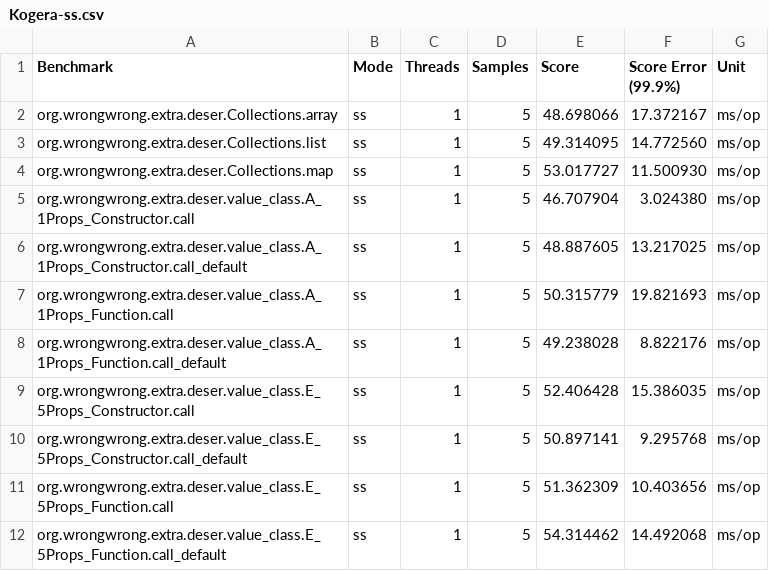
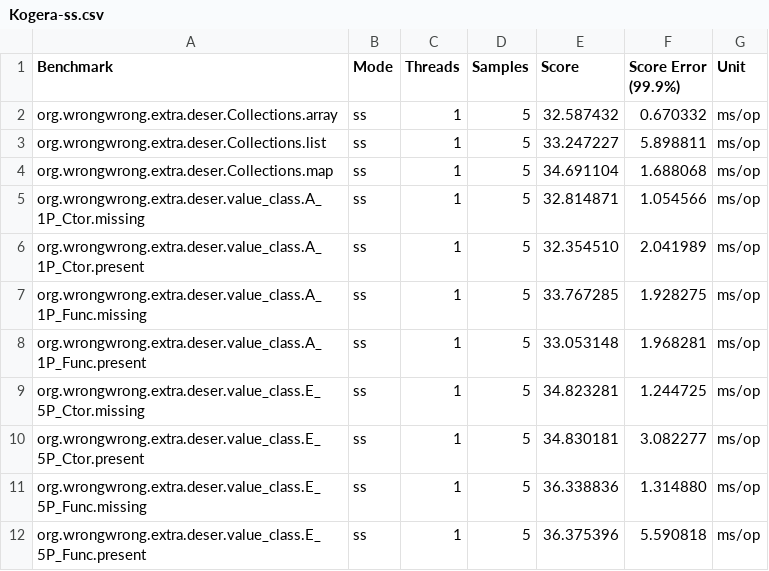
Before and after one commit to ProjectMapK/kogera-benchmark, a CSV file: ci-reports/Kogera-ss.csv, drawn as a sheet; only a part is shown; the diff covers the shown part only.

```diff
--- a/ci-reports/Kogera-ss.csv
+++ b/ci-reports/Kogera-ss.csv
@@ -1,12 +1,12 @@
 "Benchmark","Mode","Threads","Samples","Score","Score Error (99.9%)","Unit"
-"org.wrongwrong.extra.deser.Collections.array","ss",1,5,48.698066,17.372167,"ms/op"
-"org.wrongwrong.extra.deser.Collections.list","ss",1,5,49.314095,14.772560,"ms/op"
-"org.wrongwrong.extra.deser.Collections.map","ss",1,5,53.017727,11.500930,"ms/op"
-"org.wrongwrong.extra.deser.value_class.A_1Props_Constructor.call","ss",1,5,46.707904,3.024380,"ms/op"
-"org.wrongwrong.extra.deser.value_class.A_1Props_Constructor.call_default","ss",1,5,48.887605,13.217025,"ms/op"
-"org.wrongwrong.extra.deser.value_class.A_1Props_Function.call","ss",1,5,50.315779,19.821693,"ms/op"
-"org.wrongwrong.extra.deser.value_class.A_1Props_Function.call_default","ss",1,5,49.238028,8.822176,"ms/op"
-"org.wrongwrong.extra.deser.value_class.E_5Props_Constructor.call","ss",1,5,52.406428,15.386035,"ms/op"
-"org.wrongwrong.extra.deser.value_class.E_5Props_Constructor.call_default","ss",1,5,50.897141,9.295768,"ms/op"
-"org.wrongwrong.extra.deser.value_class.E_5Props_Function.call","ss",1,5,51.362309,10.403656,"ms/op"
-"org.wrongwrong.extra.deser.value_class.E_5Props_Function.call_default","ss",1,5,54.314462,14.492068,"ms/op"
+"org.wrongwrong.extra.deser.Collections.array","ss",1,5,32.587432,0.670332,"ms/op"
+"org.wrongwrong.extra.deser.Collections.list","ss",1,5,33.247227,5.898811,"ms/op"
+"org.wrongwrong.extra.deser.Collections.map","ss",1,5,34.691104,1.688068,"ms/op"
+"org.wrongwrong.extra.deser.value_class.A_1P_Ctor.missing","ss",1,5,32.814871,1.054566,"ms/op"
+"org.wrongwrong.extra.deser.value_class.A_1P_Ctor.present","ss",1,5,32.354510,2.041989,"ms/op"
+"org.wrongwrong.extra.deser.value_class.A_1P_Func.missing","ss",1,5,33.767285,1.928275,"ms/op"
+"org.wrongwrong.extra.deser.value_class.A_1P_Func.present","ss",1,5,33.053148,1.968281,"ms/op"
+"org.wrongwrong.extra.deser.value_class.E_5P_Ctor.missing","ss",1,5,34.823281,1.244725,"ms/op"
+"org.wrongwrong.extra.deser.value_class.E_5P_Ctor.present","ss",1,5,34.830181,3.082277,"ms/op"
+"org.wrongwrong.extra.deser.value_class.E_5P_Func.missing","ss",1,5,36.338836,1.314880,"ms/op"
+"org.wrongwrong.extra.deser.value_class.E_5P_Func.present","ss",1,5,36.375396,5.590818,"ms/op"
```
Also changed, not shown: 111 edited cells elsewhere in this file, ci-reports/Kogera-thrpt.csv, ci-reports/KogeraStrictNullCheck-ss.csv, 13 other files.
